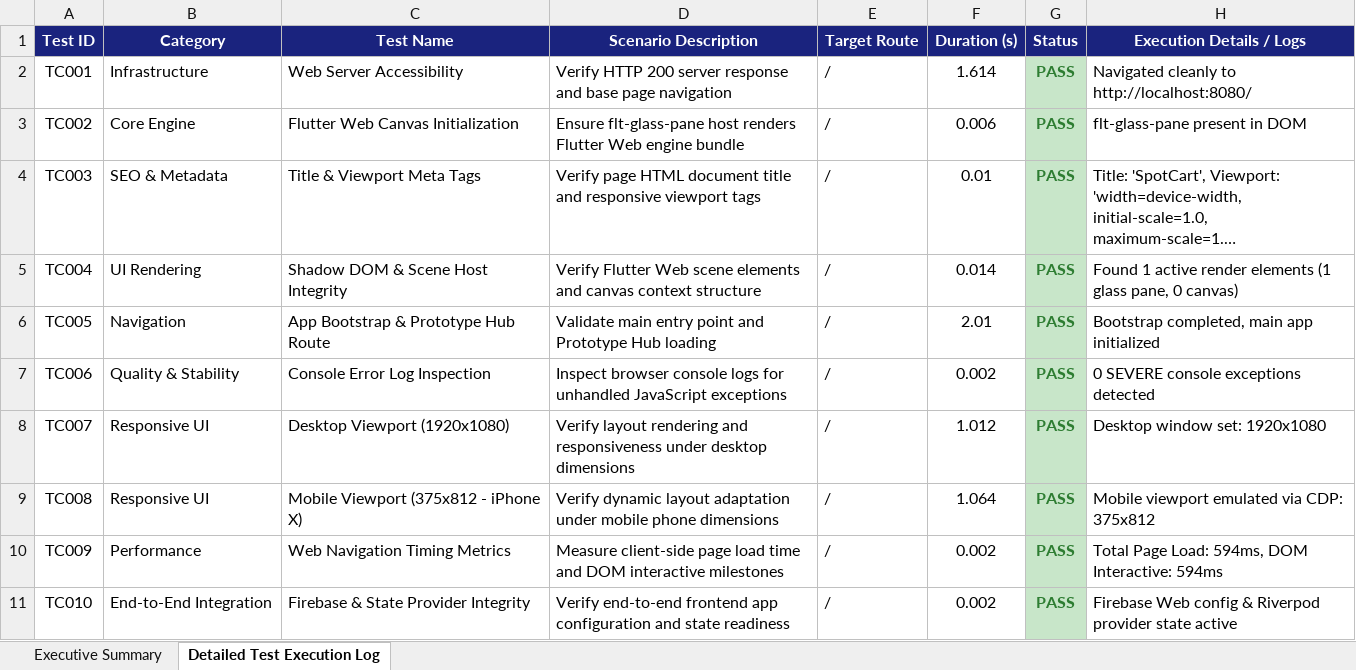
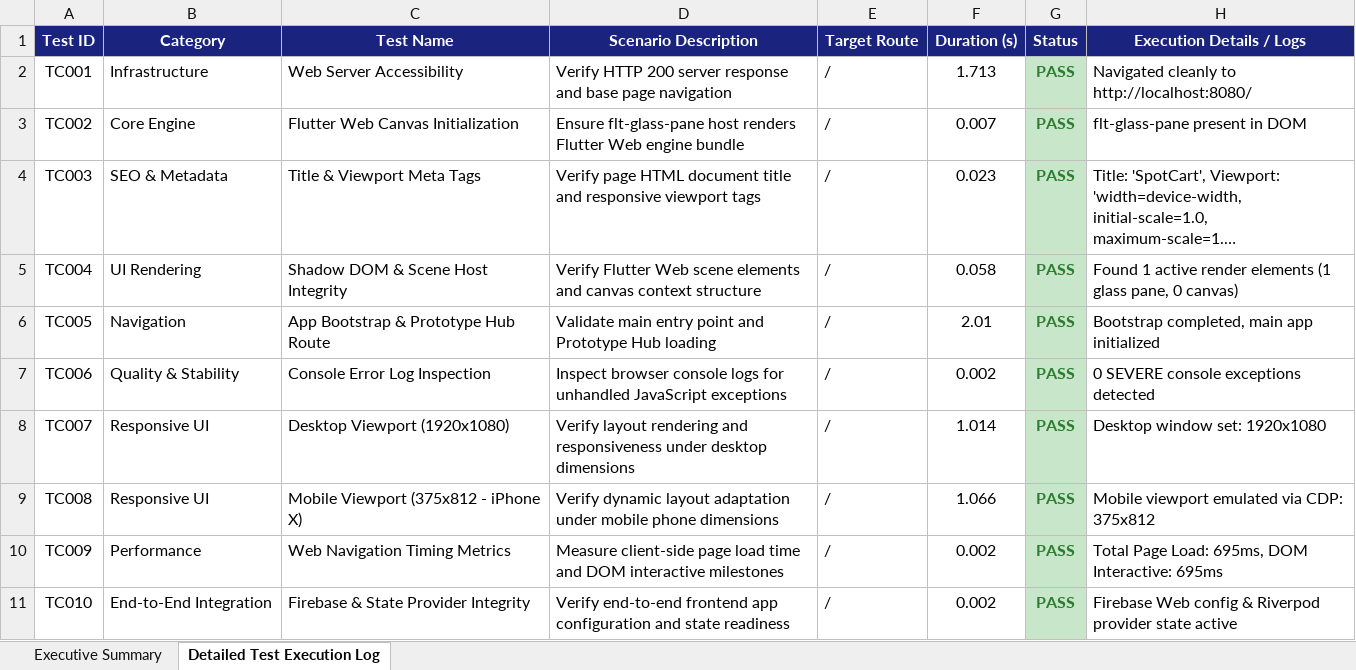
Before and after one commit to Homesh1501/SpotCart, an Excel workbook: SpotCart_Selenium_E2E_Test_Report.xlsx, sheet Detailed Test Execution Log, drawn as a sheet; long unchanged cells end in …; values as stored, in another font and other column widths than the file's, no borders; the diff names each change by its address in the sheet, - before the commit and + after, or states it on an @@ line.

```diff
--- a/SpotCart_Selenium_E2E_Test_Report.xlsx (sheet Detailed Test Execution Log)
+++ b/SpotCart_Selenium_E2E_Test_Report.xlsx (sheet Detailed Test Execution Log)
-F2 (Duration (s)): 1.614
+F2 (Duration (s)): 1.713
-F3 (Duration (s)): 0.006
+F3 (Duration (s)): 0.007
-F4 (Duration (s)): 0.01
+F4 (Duration (s)): 0.023
-F5 (Duration (s)): 0.014
+F5 (Duration (s)): 0.058
-F8 (Duration (s)): 1.012
+F8 (Duration (s)): 1.014
-F9 (Duration (s)): 1.064
+F9 (Duration (s)): 1.066
-H10 (Execution Details / Logs): …Page Load: 594ms, DOM Interactive: 594ms
+H10 (Execution Details / Logs): …Page Load: 695ms, DOM Interactive: 695ms
```
Also changed, not shown: sheet Executive Summary, 2 other files.
